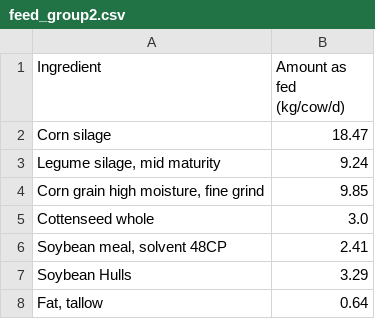
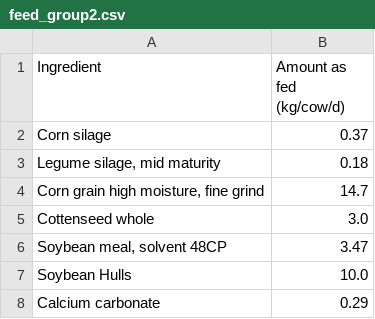
Before and after one commit to YijingGong/Diet-optimization-and-nutritional-grouping, a CSV file: feed_group2.csv, drawn as a sheet.

```diff
--- a/feed_group2.csv
+++ b/feed_group2.csv
@@ -1,8 +1,8 @@
 Ingredient,Amount as fed (kg/cow/d)
-Corn silage,18.47
-"Legume silage, mid maturity",9.24
-"Corn grain high moisture, fine grind",9.85
+Corn silage,0.37
+"Legume silage, mid maturity",0.18
+"Corn grain high moisture, fine grind",14.7
 Cottenseed whole,3.0
-"Soybean meal, solvent 48CP",2.41
-Soybean Hulls,3.29
-"Fat, tallow",0.64
+"Soybean meal, solvent 48CP",3.47
+Soybean Hulls,10.0
+Calcium carbonate,0.29
```
Also changed, not shown: feed_group1.csv, results_group1.csv, 3 other files.
